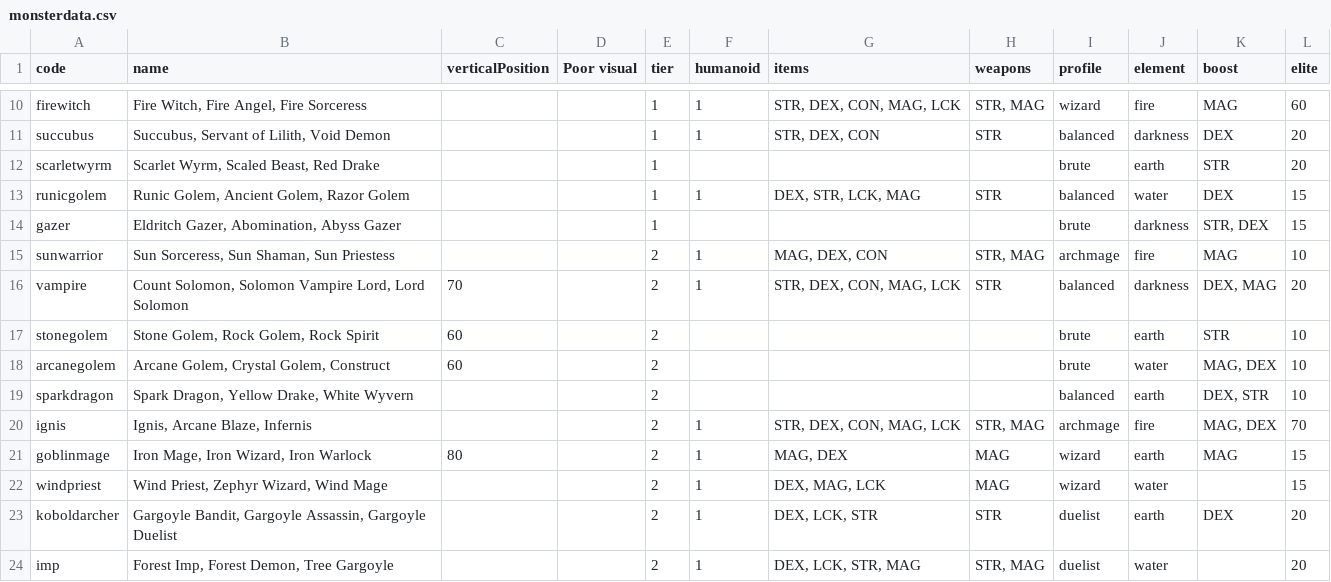
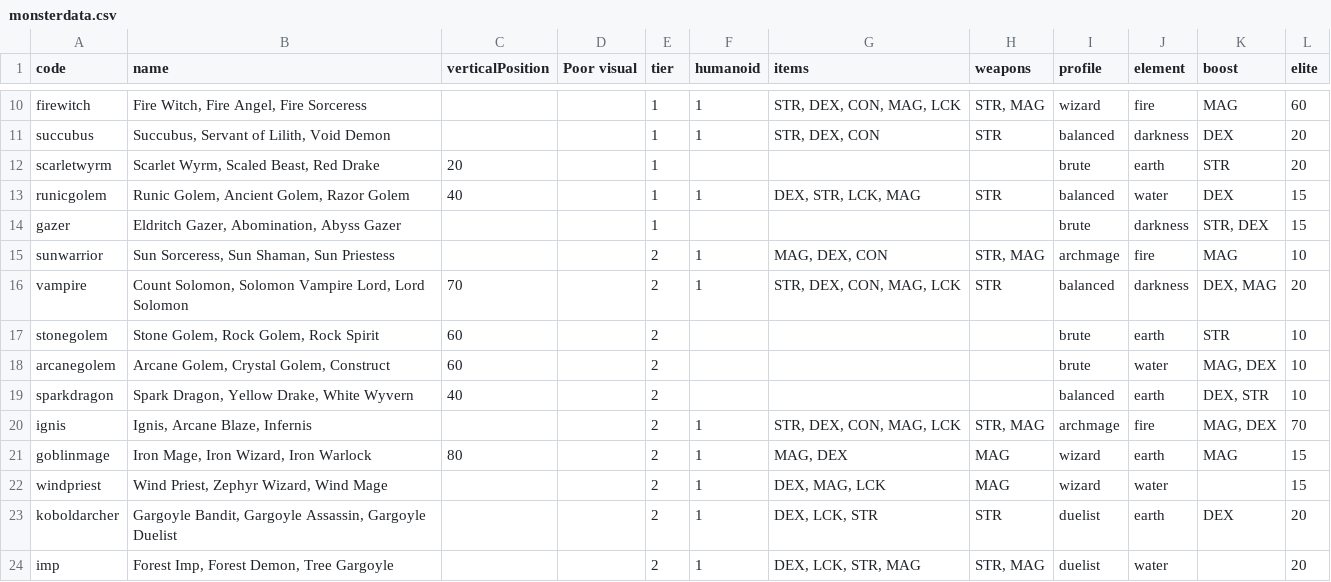
Before and after one commit to 3615git/tinybattle, a CSV file: src/monsters/monsterdata.csv, drawn as a sheet; only a part is shown, gaps mark what is left out.

Commit message:
Updating monsterdata

```diff
--- a/src/monsters/monsterdata.csv
+++ b/src/monsters/monsterdata.csv
@@ -11,4 +11,4 @@ firewitch,"Fire Witch, Fire Angel, Fire Sorceress",,,1,1,"STR, DEX, CON, MAG, LC
 succubus,"Succubus, Servant of Lilith, Void Demon",,,1,1,"STR, DEX, CON",STR,balanced,darkness,DEX,20
-scarletwyrm,"Scarlet Wyrm, Scaled Beast, Red Drake",,,1,,,,brute,earth,STR,20
-runicgolem,"Runic Golem, Ancient Golem, Razor Golem",,,1,1,"DEX, STR, LCK, MAG",STR,balanced,water,DEX,15
+scarletwyrm,"Scarlet Wyrm, Scaled Beast, Red Drake",20,,1,,,,brute,earth,STR,20
+runicgolem,"Runic Golem, Ancient Golem, Razor Golem",40,,1,1,"DEX, STR, LCK, MAG",STR,balanced,water,DEX,15
 gazer,"Eldritch Gazer, Abomination, Abyss Gazer",,,1,,,,brute,darkness,"STR, DEX",15
@@ -18,3 +18,3 @@ stonegolem,"Stone Golem, Rock Golem, Rock Spirit",60,,2,,,,brute,earth,STR,10
 arcanegolem,"Arcane Golem, Crystal Golem, Construct",60,,2,,,,brute,water,"MAG, DEX",10
-sparkdragon,"Spark Dragon, Yellow Drake, White Wyvern",,,2,,,,balanced,earth,"DEX, STR",10
+sparkdragon,"Spark Dragon, Yellow Drake, White Wyvern",40,,2,,,,balanced,earth,"DEX, STR",10
 ignis,"Ignis, Arcane Blaze, Infernis",,,2,1,"STR, DEX, CON, MAG, LCK","STR, MAG",archmage,fire,"MAG, DEX",70
```
